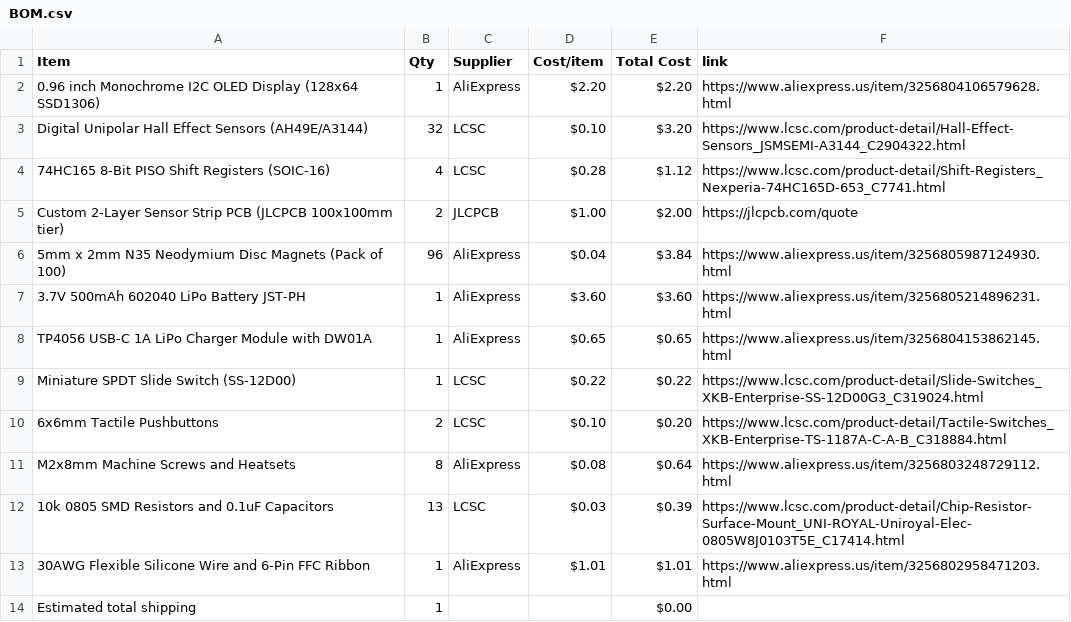
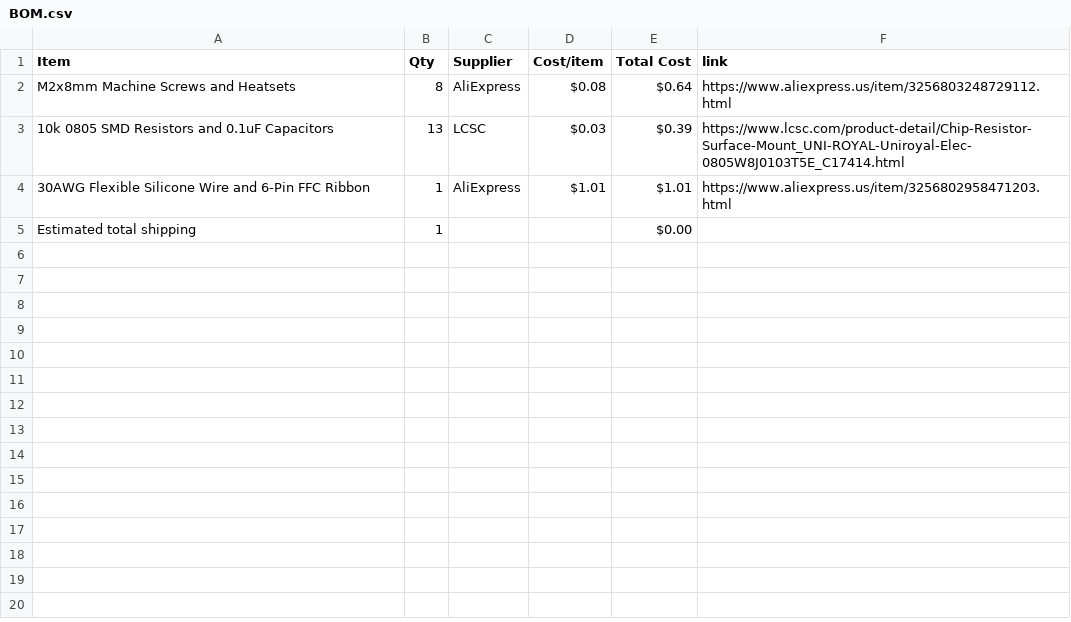
Before and after one commit to BobDaBanana27/Supreme-Chess-Set, a CSV file: BOM.csv, drawn as a sheet.

Commit message:
Sync Magnetic & portable Chess set. from Half Life

```diff
--- a/BOM.csv
+++ b/BOM.csv
@@ -1,11 +1,2 @@
 Item,Qty,Supplier,Cost/item,Total Cost,link
-0.96 inch Monochrome I2C OLED Display (128x64 SSD1306),1,AliExpress,$2.20,$2.20,https://www.aliexpress.us/item/3256804106579628.html
-Digital Unipolar Hall Effect Sensors (AH49E/A3144),32,LCSC,$0.10,$3.20,https://www.lcsc.com/product-detail/Hall-Effect-Sensors_JSMSEMI-A3144_C2904322.html
-74HC165 8-Bit PISO Shift Registers (SOIC-16),4,LCSC,$0.28,$1.12,https://www.lcsc.com/product-detail/Shift-Registers_Nexperia-74HC165D-653_C7741.html
-Custom 2-Layer Sensor Strip PCB (JLCPCB 100x100mm tier),2,JLCPCB,$1.00,$2.00,https://jlcpcb.com/quote
-5mm x 2mm N35 Neodymium Disc Magnets (Pack of 100),96,AliExpress,$0.04,$3.84,https://www.aliexpress.us/item/3256805987124930.html
-3.7V 500mAh 602040 LiPo Battery JST-PH,1,AliExpress,$3.60,$3.60,https://www.aliexpress.us/item/3256805214896231.html
-TP4056 USB-C 1A LiPo Charger Module with DW01A,1,AliExpress,$0.65,$0.65,https://www.aliexpress.us/item/3256804153862145.html
-Miniature SPDT Slide Switch (SS-12D00),1,LCSC,$0.22,$0.22,https://www.lcsc.com/product-detail/Slide-Switches_XKB-Enterprise-SS-12D00G3_C319024.html
-6x6mm Tactile Pushbuttons,2,LCSC,$0.10,$0.20,https://www.lcsc.com/product-detail/Tactile-Switches_XKB-Enterprise-TS-1187A-C-A-B_C318884.html
 M2x8mm Machine Screws and Heatsets,8,AliExpress,$0.08,$0.64,https://www.aliexpress.us/item/3256803248729112.html
```
